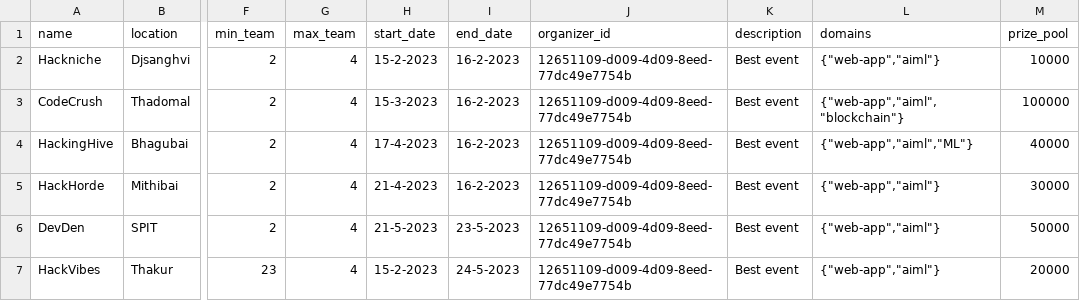
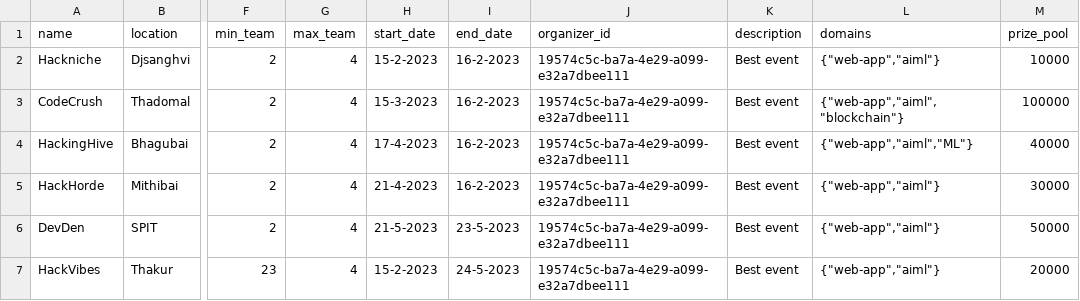
Before and after one commit to ishaan812/hackniche-backend, a CSV file: scripts/hackathons.csv, drawn as a sheet; only a part is shown, gaps mark what is left out; the diff names each change by its address in the sheet, - before the commit and + after, or states it on an @@ line.

Commit message:
scripts

```diff
--- a/scripts/hackathons.csv
+++ b/scripts/hackathons.csv
-J2:J7 (organizer_id): 12651109-d009-4d09-8eed-77dc49e7754b
+J2:J7 (organizer_id): 19574c5c-ba7a-4e29-a099-e32a7dbee111
```
Also changed, not shown: 1 other file.
